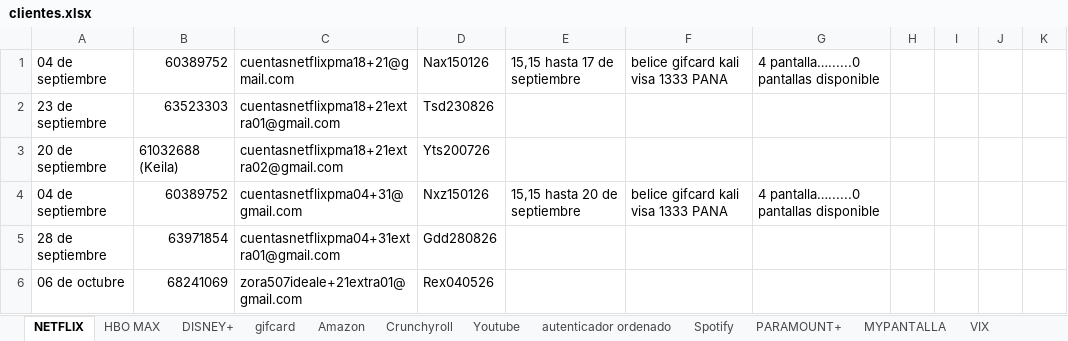
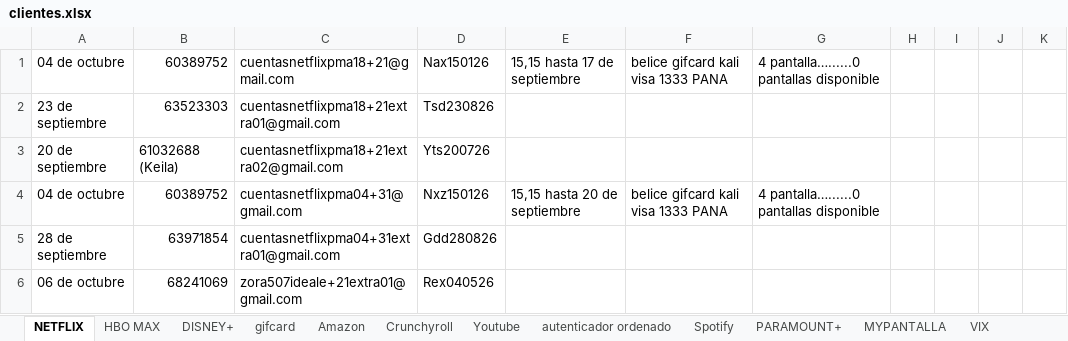
Before and after one commit to andresperea4215-beep/netflix-server, an Excel workbook: clientes.xlsx, sheet NETFLIX, drawn as a sheet; only a part is shown; values as stored, in another font and other column widths than the file's, no cell formats; charts and pictures not drawn; the diff covers the shown part only; the diff names each change by its address in the sheet, - before the commit and + after, or states it on an @@ line.

```diff
--- a/clientes.xlsx (sheet NETFLIX)
+++ b/clientes.xlsx (sheet NETFLIX)
-A1: 04 de septiembre
+A1: 04 de octubre
-A4: 04 de septiembre
+A4: 04 de octubre
```
Also changed, not shown: 20 edited cells elsewhere in this sheet, sheet Spotify, sheet Youtube, sheet Crunchyroll, sheet DISNEY+, sheet Amazon, sheet HBO MAX, 3 more sheets, cell formats, charts or pictures.
